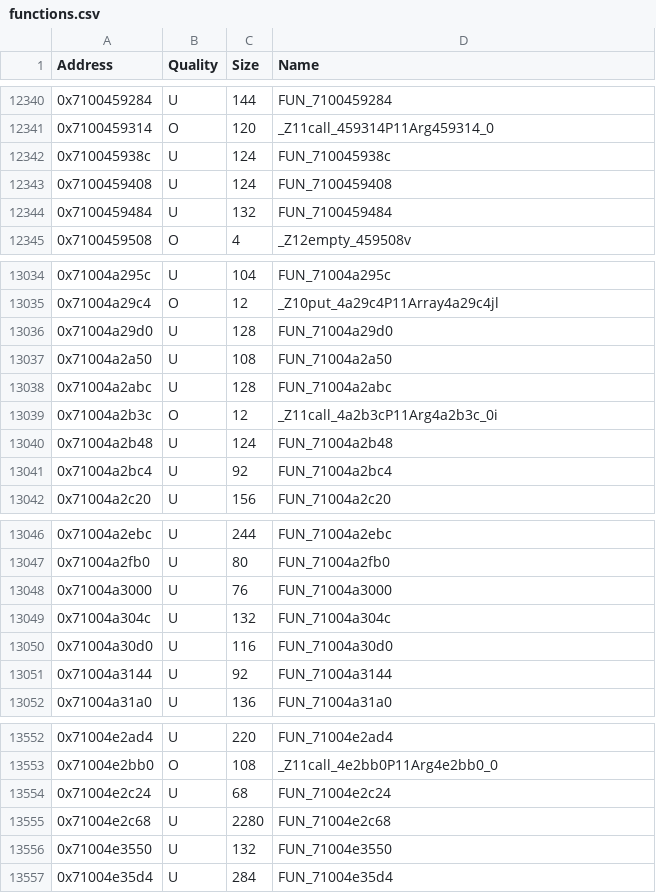
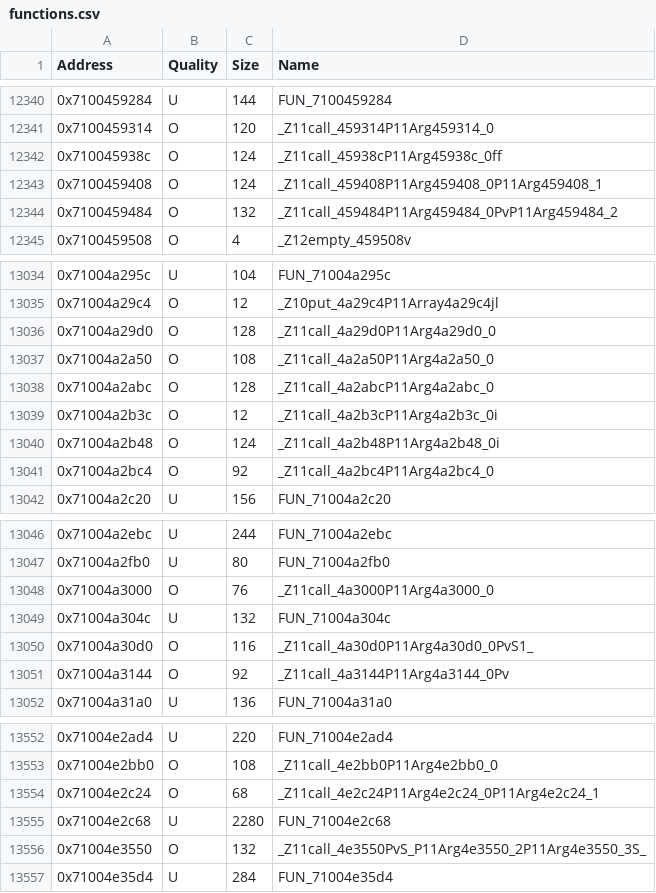
Before and after one commit to MusohSlop/HWDE-decomp, a CSV file: data/functions.csv, drawn as a sheet; only a part is shown, gaps mark what is left out; the diff covers the shown part only.

```diff
--- a/data/functions.csv
+++ b/data/functions.csv
@@ -12341,5 +12341,5 @@ Address,Quality,Size,Name
 0x7100459314,O,120,_Z11call_459314P11Arg459314_0
-0x710045938c,U,124,FUN_710045938c
-0x7100459408,U,124,FUN_7100459408
-0x7100459484,U,132,FUN_7100459484
+0x710045938c,O,124,_Z11call_45938cP11Arg45938c_0ff
+0x7100459408,O,124,_Z11call_459408P11Arg459408_0P11Arg459408_1
+0x7100459484,O,132,_Z11call_459484P11Arg459484_0PvP11Arg459484_2
 0x7100459508,O,4,_Z12empty_459508v
@@ -13035,8 +13035,8 @@ Address,Quality,Size,Name
 0x71004a29c4,O,12,_Z10put_4a29c4P11Array4a29c4jl
-0x71004a29d0,U,128,FUN_71004a29d0
-0x71004a2a50,U,108,FUN_71004a2a50
-0x71004a2abc,U,128,FUN_71004a2abc
+0x71004a29d0,O,128,_Z11call_4a29d0P11Arg4a29d0_0
+0x71004a2a50,O,108,_Z11call_4a2a50P11Arg4a2a50_0
+0x71004a2abc,O,128,_Z11call_4a2abcP11Arg4a2abc_0
 0x71004a2b3c,O,12,_Z11call_4a2b3cP11Arg4a2b3c_0i
-0x71004a2b48,U,124,FUN_71004a2b48
-0x71004a2bc4,U,92,FUN_71004a2bc4
+0x71004a2b48,O,124,_Z11call_4a2b48P11Arg4a2b48_0i
+0x71004a2bc4,O,92,_Z11call_4a2bc4P11Arg4a2bc4_0
 0x71004a2c20,U,156,FUN_71004a2c20
@@ -13047,6 +13047,6 @@ Address,Quality,Size,Name
 0x71004a2fb0,U,80,FUN_71004a2fb0
-0x71004a3000,U,76,FUN_71004a3000
+0x71004a3000,O,76,_Z11call_4a3000P11Arg4a3000_0
 0x71004a304c,U,132,FUN_71004a304c
-0x71004a30d0,U,116,FUN_71004a30d0
-0x71004a3144,U,92,FUN_71004a3144
+0x71004a30d0,O,116,_Z11call_4a30d0P11Arg4a30d0_0PvS1_
+0x71004a3144,O,92,_Z11call_4a3144P11Arg4a3144_0Pv
 0x71004a31a0,U,136,FUN_71004a31a0
@@ -13553,5 +13553,5 @@ Address,Quality,Size,Name
 0x71004e2bb0,O,108,_Z11call_4e2bb0P11Arg4e2bb0_0
-0x71004e2c24,U,68,FUN_71004e2c24
+0x71004e2c24,O,68,_Z11call_4e2c24P11Arg4e2c24_0P11Arg4e2c24_1
 0x71004e2c68,U,2280,FUN_71004e2c68
-0x71004e3550,U,132,FUN_71004e3550
+0x71004e3550,O,132,_Z11call_4e3550PvS_P11Arg4e3550_2P11Arg4e3550_3S_
 0x71004e35d4,U,284,FUN_71004e35d4
```
Also changed, not shown: 52 edited cells elsewhere in this file, 4 other files.
